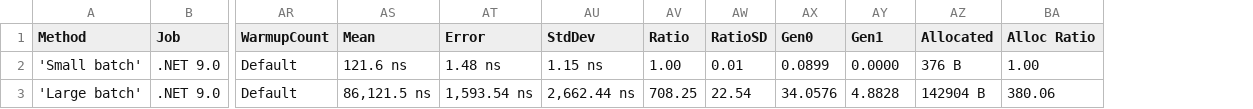
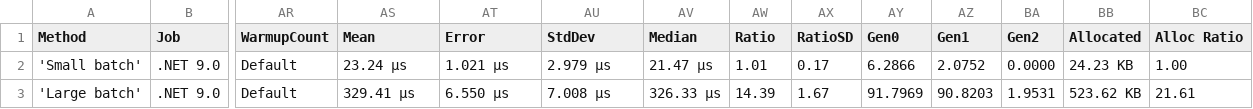
Before and after one commit to MloukiNajib/Banking-Transaction-Processor, a CSV file: BenchmarkDotNet.Artifacts/results/TransactionProcessorBenchmark-report.csv, drawn as a sheet; only a part is shown, gaps mark what is left out; addresses are those after the commit; the diff names each change by its address in the sheet, - before the commit and + after, or states it on an @@ line.

Commit message:
Optimisation pour les gros lots pour :     -   List<Tx> ProcessTransactions(List<Tx> transactions)
Use of  :
   - ParallelQuery  List<Tx>.AsParallel()
   - System.Threading.Tasks.Parallel.ForEach

```diff
--- a/BenchmarkDotNet.Artifacts/results/TransactionProcessorBenchmark-report.csv
+++ b/BenchmarkDotNet.Artifacts/results/TransactionProcessorBenchmark-report.csv
+column AV (Median), rows 2-3: 21.47 μs | 326.33 μs
+column BA (Gen2), rows 2-3: 0.0000 | 1.9531
-AS2 (Mean): 121.6 ns
+AS2 (Mean): 23.24 μs
-AT2 (Error): 1.48 ns
+AT2 (Error): 1.021 μs
-AU2 (StdDev): 1.15 ns
+AU2 (StdDev): 2.979 μs
-AW2 (Ratio): 1.00
+AW2 (Ratio): 1.01
-AX2 (RatioSD): 0.01
+AX2 (RatioSD): 0.17
-AY2 (Gen0): 0.0899
+AY2 (Gen0): 6.2866
-AZ2 (Gen1): 0.0000
+AZ2 (Gen1): 2.0752
-BB2 (Allocated): 376 B
+BB2 (Allocated): 24.23 KB
-AS3 (Mean): 86,121.5 ns
+AS3 (Mean): 329.41 μs
-AT3 (Error): 1,593.54 ns
+AT3 (Error): 6.550 μs
-AU3 (StdDev): 2,662.44 ns
+AU3 (StdDev): 7.008 μs
-AW3 (Ratio): 708.25
+AW3 (Ratio): 14.39
-AX3 (RatioSD): 22.54
+AX3 (RatioSD): 1.67
-AY3 (Gen0): 34.0576
+AY3 (Gen0): 91.7969
-AZ3 (Gen1): 4.8828
+AZ3 (Gen1): 90.8203
-BB3 (Allocated): 142904 B
+BB3 (Allocated): 523.62 KB
-BC3 (Alloc Ratio): 380.06
+BC3 (Alloc Ratio): 21.61
```
Also changed, not shown: 10 other files.
